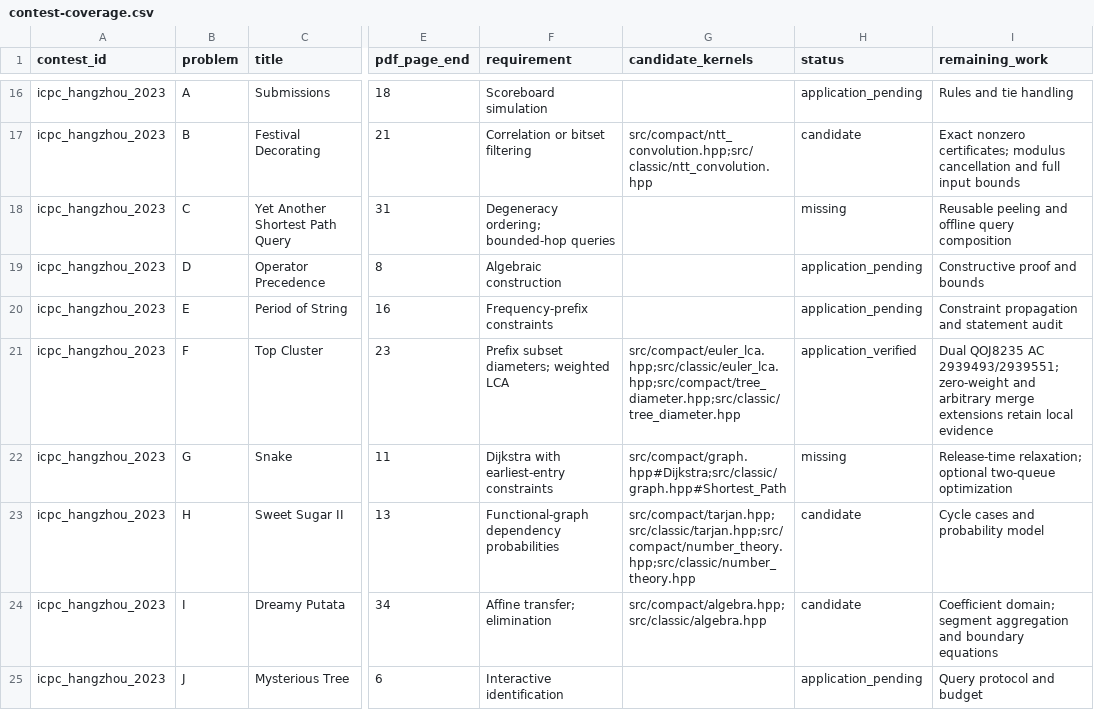
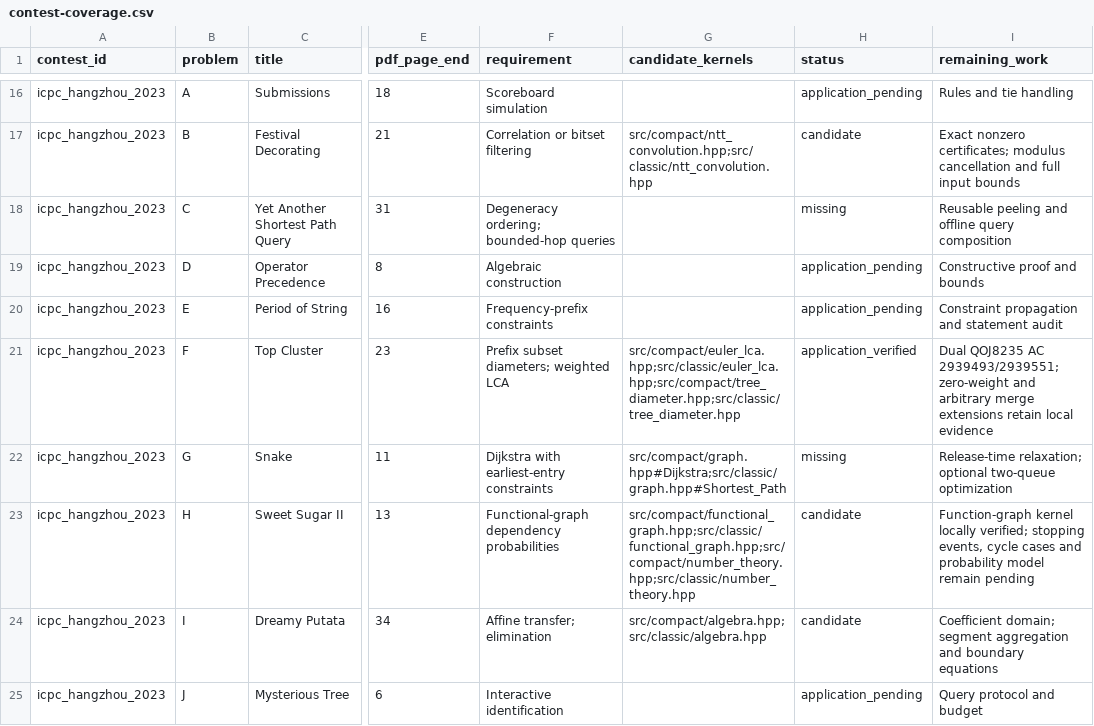
Before and after one commit to gsh20040816/CPCtemplate, a CSV file: docs/contest-coverage.csv, drawn as a sheet; only a part is shown, gaps mark what is left out; the diff names each change by its address in the sheet, - before the commit and + after, or states it on an @@ line.

Commit message:
Add dual functional graph decomposition and full uint64 jump queries

```diff
--- a/docs/contest-coverage.csv
+++ b/docs/contest-coverage.csv
-G23 (candidate_kernels): src/compact/tarjan.hpp;src/classic/tarjan.hpp;src/compact/number_theory.hpp;src/classic/number_theory.hpp
+G23 (candidate_kernels): src/compact/functional_graph.hpp;src/classic/functional_graph.hpp;src/compact/number_theory.hpp;src/classic/number_theory.hpp
-I23 (remaining_work): Cycle cases and probability model
+I23 (remaining_work): Function-graph kernel locally verified; stopping events, cycle cases and probability model remain pending
```
Also changed, not shown: 25 other files.
